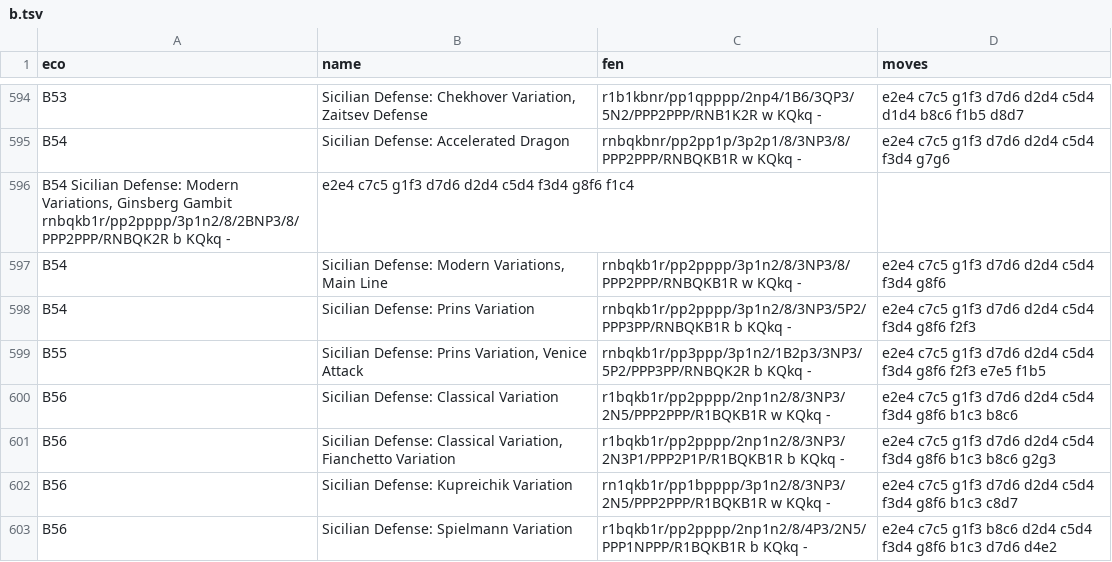
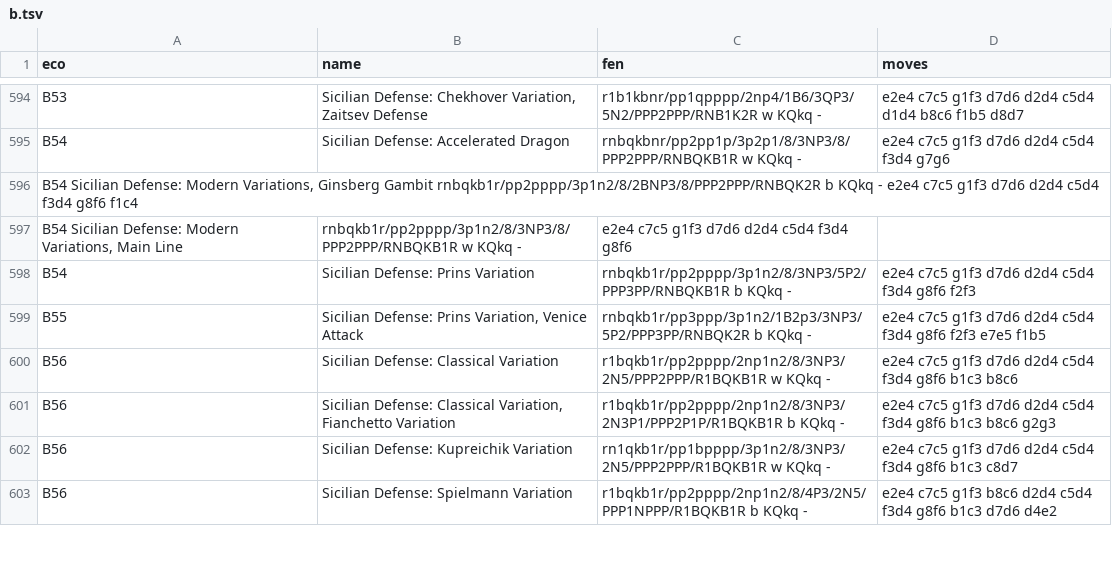
Before and after one commit to lichess-org/chess-openings, a TSV file: b.tsv, drawn as a sheet; only a part is shown, gaps mark what is left out; removed rows and columns are numbered as before the commit, all else as after; the diff names each change by its address in the sheet, - before the commit and + after, or states it on an @@ line.

Commit message:
Update b.tsv

```diff
--- a/b.tsv
+++ b/b.tsv
-row 596: B54 Sicilian Defense: Modern Variations, Ginsberg Gambit rnbqkb1r/pp2pppp/3p1n2/8/2BNP3/8/PPP2PPP/RNBQK2R b KQkq - | e2e4 c7c5 g1f3 d7d6 d2d4 c5d4 f3d4 g8f6 f1c4
-row 597: B54 | Sicilian Defense: Modern Variations, Main Line | rnbqkb1r/pp2pppp/3p1n2/8/3NP3/8/PPP2PPP/RNBQKB1R w KQkq - | e2e4 c7c5 g1f3 d7d6 d2d4 c5d4 f3d4 g8f6
+row 596: B54 Sicilian Defense: Modern Variations, Ginsberg Gambit rnbqkb1r/pp2pppp/3p1n2/8/2BNP3/8/PPP2PPP/RNBQK2R b KQkq - e2e4 c7c5 g1f3 d7d6 d2d4 c5d4 f3d4 g8f6 f1c4
+row 597: B54 Sicilian Defense: Modern Variations, Main Line | rnbqkb1r/pp2pppp/3p1n2/8/3NP3/8/PPP2PPP/RNBQKB1R w KQkq - | e2e4 c7c5 g1f3 d7d6 d2d4 c5d4 f3d4 g8f6
```
